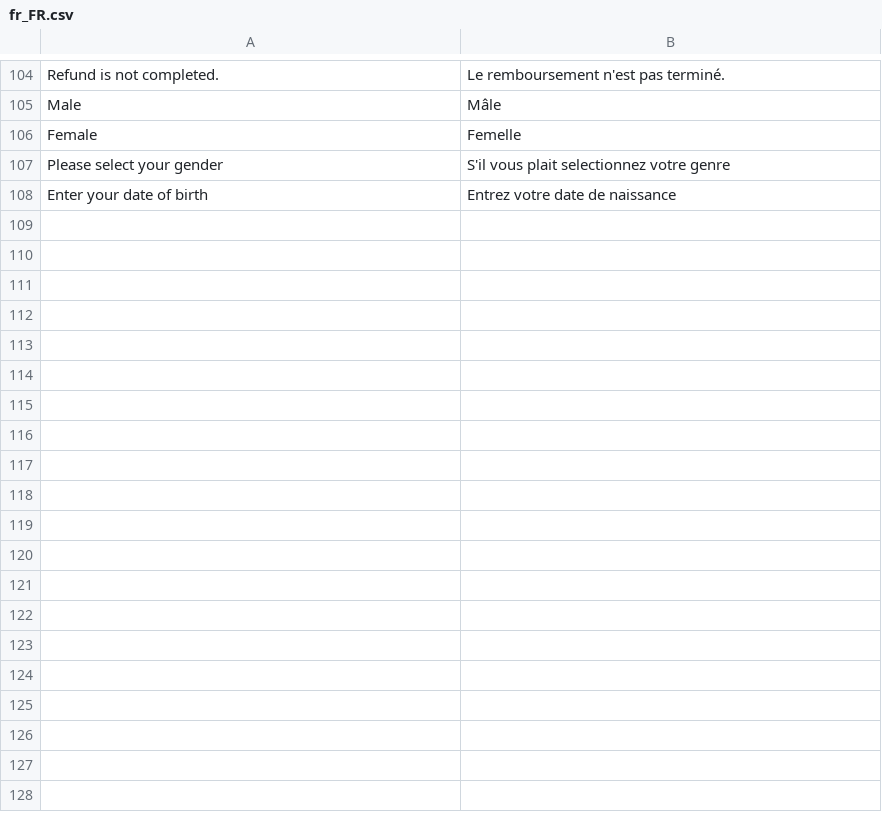
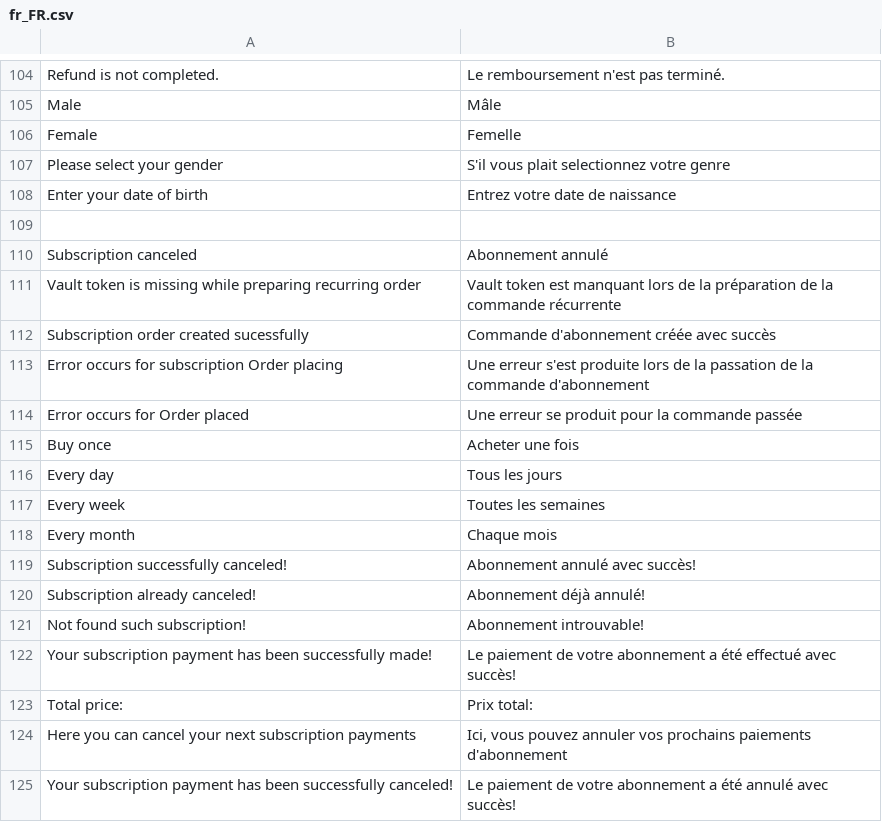
Before and after one commit to BohdanLeasoft/magentoGPE, a CSV file: i18n/fr_FR.csv, drawn as a sheet; only a part is shown, gaps mark what is left out; the diff names each change by its address in the sheet, - before the commit and + after, or states it on an @@ line.

Commit message:
Added translations

```diff
--- a/i18n/fr_FR.csv
+++ b/i18n/fr_FR.csv
+row 109: (empty)
+row 110: Subscription canceled | Abonnement annulé
+row 111: Vault token is missing while preparing recurring order | Vault token est manquant lors de la préparation de la commande récurrente
+row 112: Subscription order created sucessfully | Commande d'abonnement créée avec succès
+row 113: Error occurs for subscription Order placing | Une erreur s'est produite lors de la passation de la commande d'abonnement
+row 114: Error occurs for Order placed | Une erreur se produit pour la commande passée
+row 115: Buy once | Acheter une fois
+row 116: Every day | Tous les jours
+row 117: Every week | Toutes les semaines
+row 118: Every month | Chaque mois
+row 119: Subscription successfully canceled! | Abonnement annulé avec succès!
+row 120: Subscription already canceled! | Abonnement déjà annulé!
+row 121: Not found such subscription! | Abonnement introuvable!
+row 122: Your subscription payment has been successfully made! | Le paiement de votre abonnement a été effectué avec succès!
+row 123: Total price: | Prix total:
+row 124: Here you can cancel your next subscription payments | Ici, vous pouvez annuler vos prochains paiements d'abonnement
+row 125: Your subscription payment has been successfully canceled! | Le paiement de votre abonnement a été annulé avec succès!
```
Also changed, not shown: i18n/de_DE.csv, i18n/en_US.csv, 8 other files.
